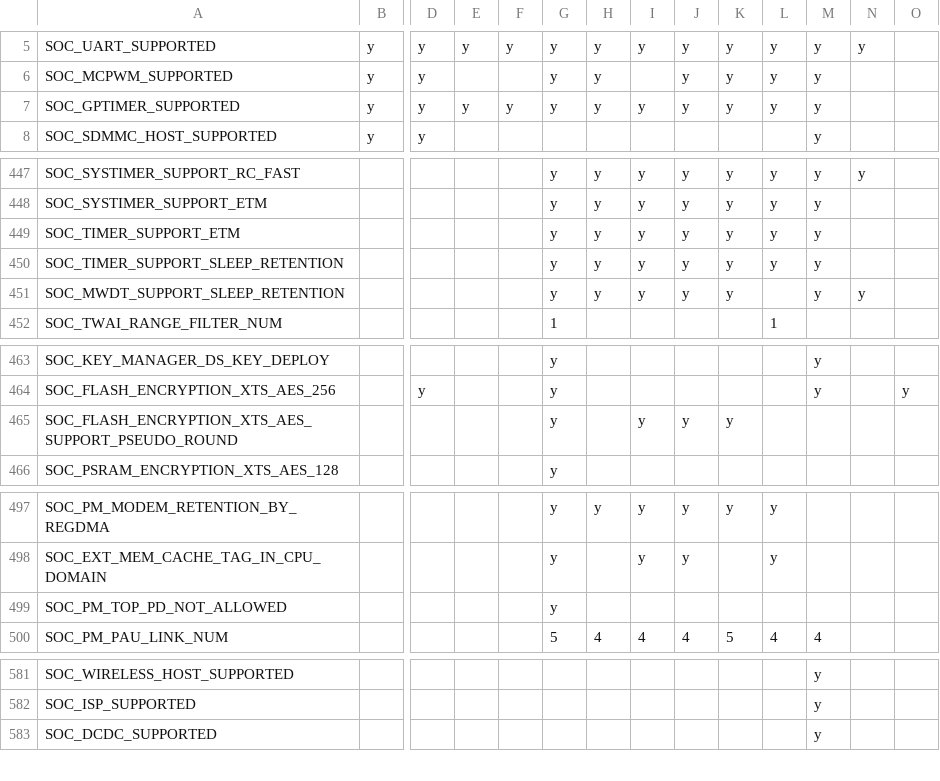
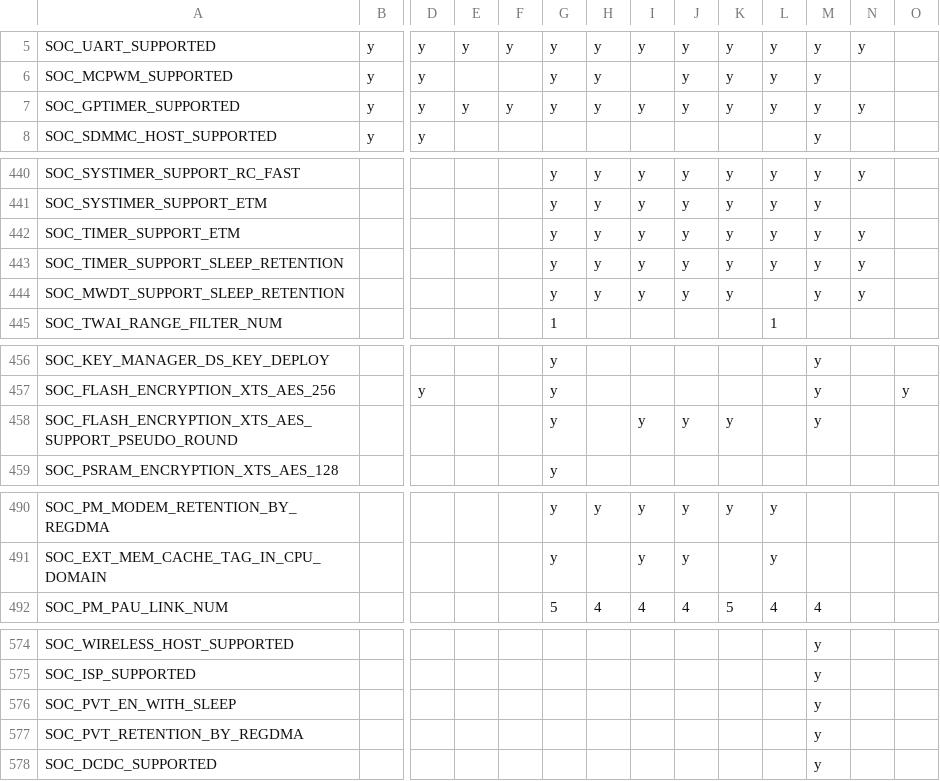
Before and after one commit to tanakamasayuki/ESP-IDF-SoC-Check, a CSV file: soc.csv, drawn as a sheet; only a part is shown, gaps mark what is left out; removed rows and columns are numbered as before the commit, all else as after; rows hold the shown columns only; the diff covers the shown part only; the diff names each change by its address in the sheet, - before the commit and + after, or states it on an @@ line.

```diff
--- a/soc.csv
+++ b/soc.csv
-N7: (empty)
+N7: y
-N442:N443: (empty)
+N442:N443: y
-M458: (empty)
+M458: y
-row 499: SOC_PM_TOP_PD_NOT_ALLOWED |  |  |  |  | y
+row 576: SOC_PVT_EN_WITH_SLEEP |  |  |  |  |  |  |  |  |  |  | y
+row 577: SOC_PVT_RETENTION_BY_REGDMA |  |  |  |  |  |  |  |  |  |  | y
```
Also changed, not shown: 1 added row, 7 removed rows, 2 moved rows and 1 edited cell elsewhere in this file, 1 other file.
